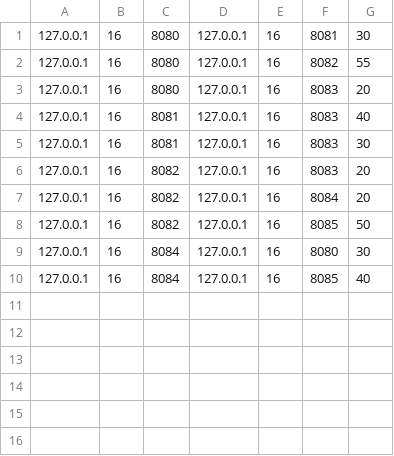
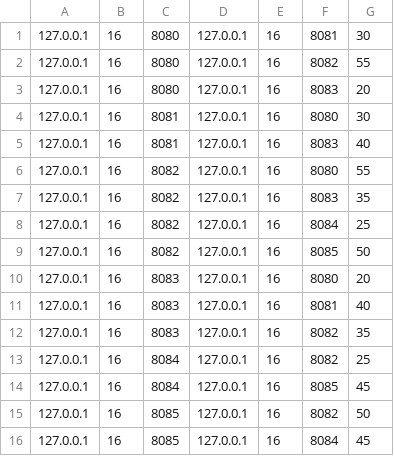
Before and after one commit to PauloBarrantes/Tarea1-Redes, a CSV file: Fase3/neighbors.csv, drawn as a sheet.

Commit message:
Fixed csv to ask for neighbors

```diff
--- a/Fase3/neighbors.csv
+++ b/Fase3/neighbors.csv
@@ -3,8 +3,14 @@
 127.0.0.1;16;8080;127.0.0.1;16;8083;20
+127.0.0.1;16;8081;127.0.0.1;16;8080;30
 127.0.0.1;16;8081;127.0.0.1;16;8083;40
-127.0.0.1;16;8081;127.0.0.1;16;8083;30
-127.0.0.1;16;8082;127.0.0.1;16;8083;20
-127.0.0.1;16;8082;127.0.0.1;16;8084;20
+127.0.0.1;16;8082;127.0.0.1;16;8080;55
+127.0.0.1;16;8082;127.0.0.1;16;8083;35
+127.0.0.1;16;8082;127.0.0.1;16;8084;25
 127.0.0.1;16;8082;127.0.0.1;16;8085;50
-127.0.0.1;16;8084;127.0.0.1;16;8080;30
-127.0.0.1;16;8084;127.0.0.1;16;8085;40
+127.0.0.1;16;8083;127.0.0.1;16;8080;20
+127.0.0.1;16;8083;127.0.0.1;16;8081;40
+127.0.0.1;16;8083;127.0.0.1;16;8082;35
+127.0.0.1;16;8084;127.0.0.1;16;8082;25
+127.0.0.1;16;8084;127.0.0.1;16;8085;45
+127.0.0.1;16;8085;127.0.0.1;16;8082;50
+127.0.0.1;16;8085;127.0.0.1;16;8084;45
```
Also changed, not shown: 3 other files.
